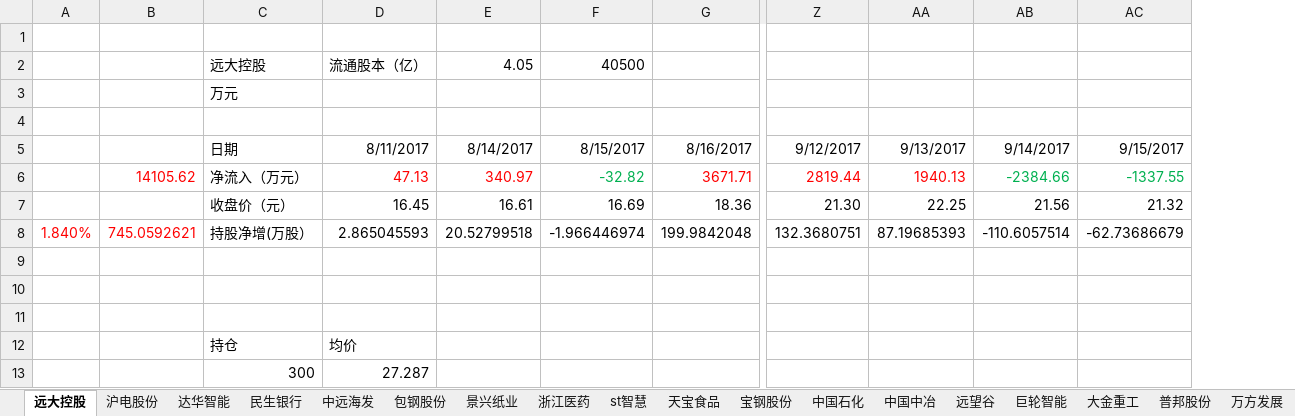
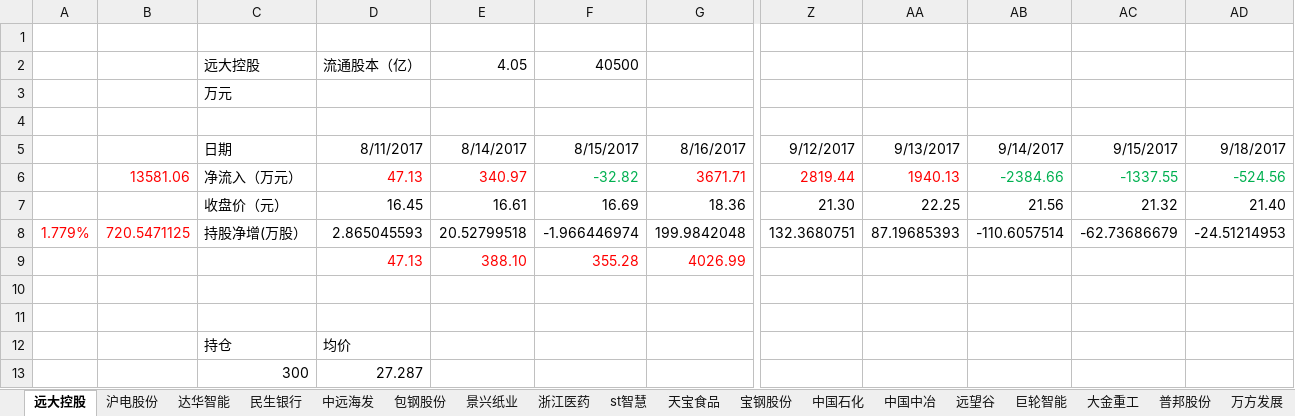
Before and after one commit to JMsun-2000/stock_market, an Excel workbook: stock.xlsx, sheet 远大控股, drawn as a sheet; only a part is shown, gaps mark what is left out; values as stored, in another font and other column widths than the file's, no borders; removed rows and columns are numbered as before the commit, all else as after; rows hold the shown columns only; the diff names each change by its address in the sheet, - before the commit and + after, or states it on an @@ line.

```diff
--- a/stock.xlsx (sheet 远大控股)
+++ b/stock.xlsx (sheet 远大控股)
-column A, row 8: 1.840%
-column B, rows 6-8: 14105.62 |  | 745.0592621
+column A, row 8: 1.779%
+column B, rows 6-8: 13581.06 |  | 720.5471125
+column AD, rows 5-8: 9/18/2017 | -524.56 | 21.40 | -24.51214953
-row 9: (empty)
+row 9:  |  |  | 47.13 | 388.10 | 355.28 | 4026.99
```
Also changed, not shown: sheet 圆通, sheet 贵州茅台, sheet 普邦股份, sheet 巨轮智能, sheet 大金重工, sheet 中国石化, 12 more sheets.
